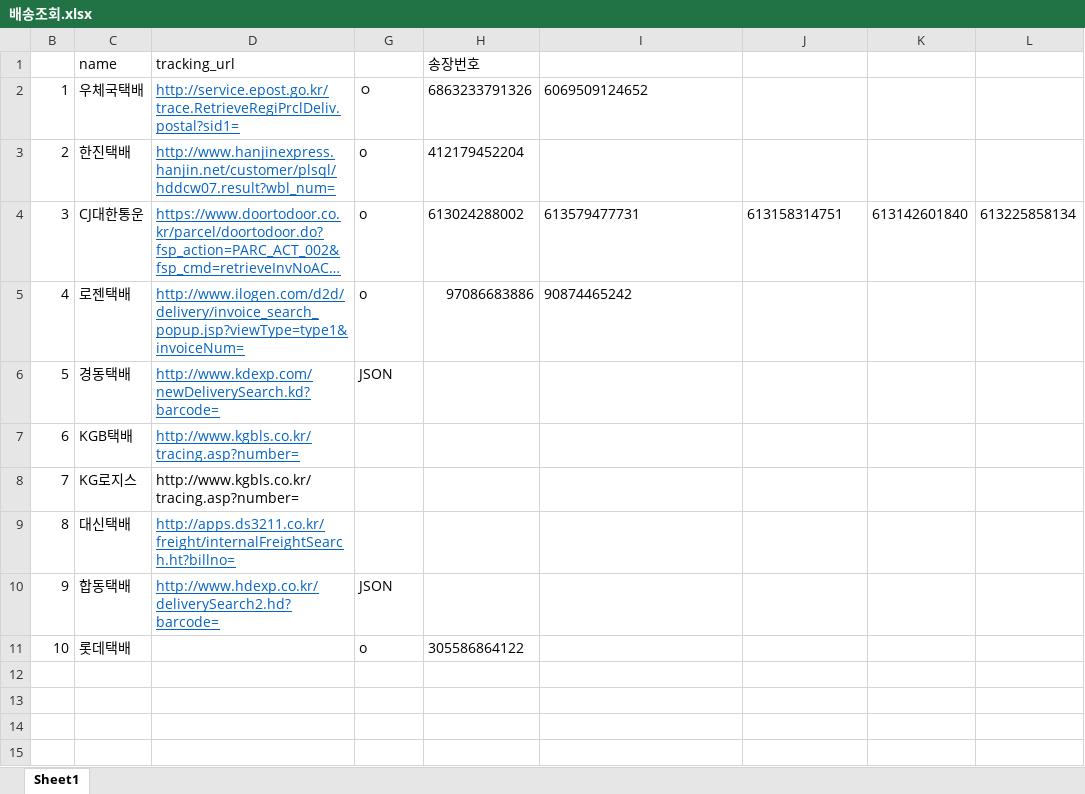
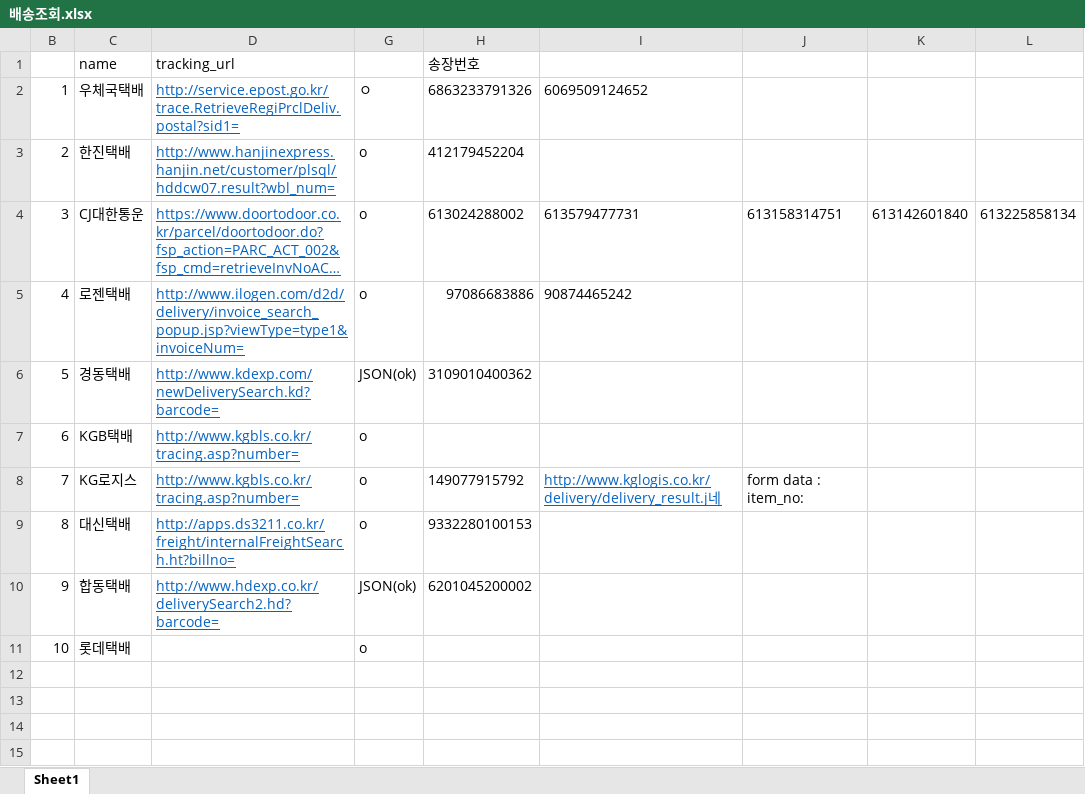
Before and after one commit to mkhwang/delivery_tracker, an Excel workbook: 배송조회.xlsx, sheet Sheet1, drawn as a sheet; long unchanged cells end in …; values as stored, in another font and other column widths than the file's, no borders; the diff names each change by its address in the sheet, - before the commit and + after, or states it on an @@ line.

```diff
--- a/배송조회.xlsx (sheet Sheet1)
+++ b/배송조회.xlsx (sheet Sheet1)
-G6: JSON
+G6: JSON(ok)
-H6: (empty)
+H6: 3109010400362
-G7:G9: (empty)
+G7:G9: o
@@ D8 underline: off → on, text colour: black → #0563C1 @@
-H8: (empty)
+H8: 149077915792
-I8: (empty)
+I8: http://www.kglogis.co.kr/delivery/delivery_result.j네
-J8: (empty)
+J8: form data : item_no:
-H9: (empty)
+H9: 9332280100153
-G10: JSON
+G10: JSON(ok)
-H10: (empty)
+H10: 6201045200002
-H11: 305586864122
+H11: (empty)
```
Also changed, not shown: 10 other files.
